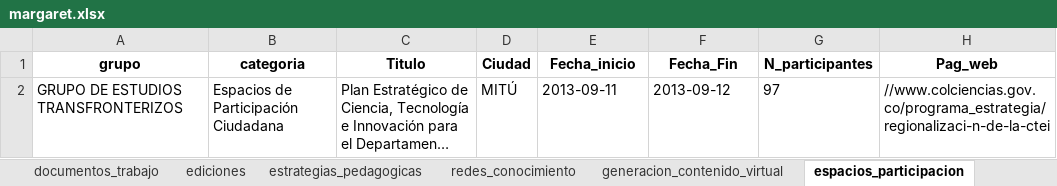
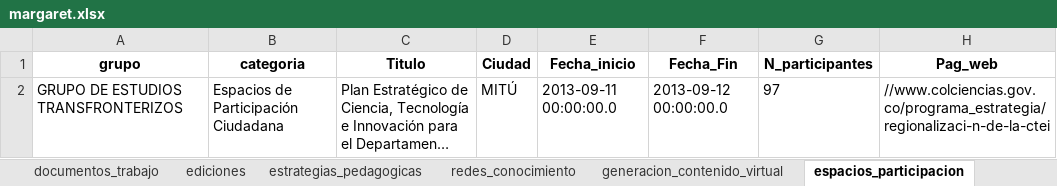
Before and after one commit to Hufrinconlo/margareth, an Excel workbook: margaret.xlsx, sheet espacios_participacion, drawn as a sheet; long unchanged cells end in …; values as stored, in another font and other column widths than the file's, no borders; the diff names each change by its address in the sheet, - before the commit and + after, or states it on an @@ line.

```diff
--- a/margaret.xlsx (sheet espacios_participacion)
+++ b/margaret.xlsx (sheet espacios_participacion)
-E2 (Fecha_inicio): 2013-09-11
+E2 (Fecha_inicio): 2013-09-11 00:00:00.0
-F2 (Fecha_Fin): 2013-09-12
+F2 (Fecha_Fin): 2013-09-12 00:00:00.0
```
Also changed, not shown: sheet eventos_cientificos, sheet articulos, sheet redes_conocimiento, sheet generacion_contenido_virtual, sheet generacion_contenido_impreso, sheet Producciones_digital_audiovis, 2 more sheets, 3 other files.
